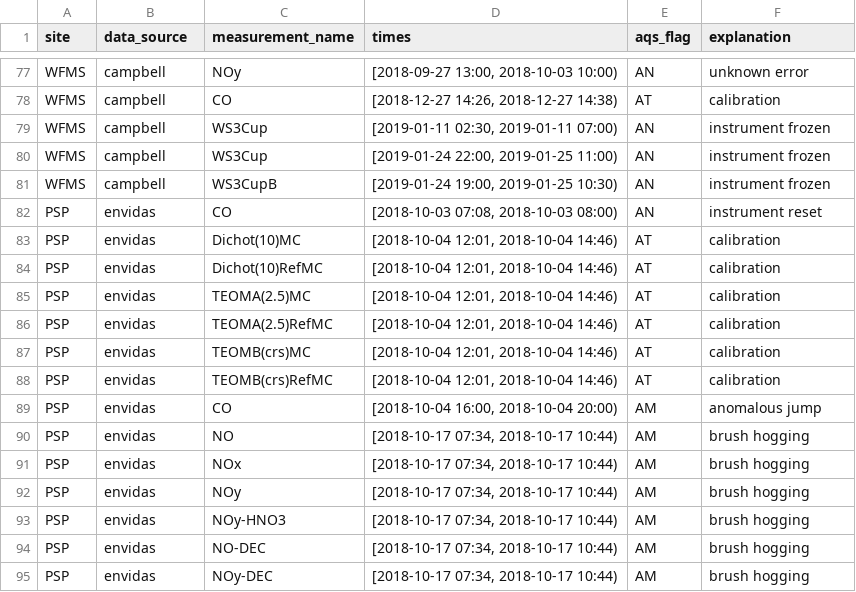
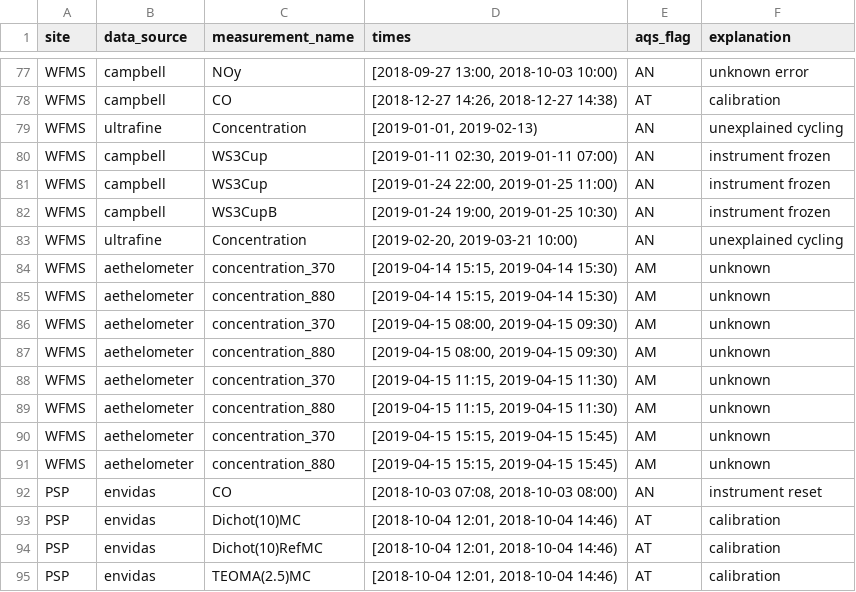
Before and after one commit to ASRCsoft/atmoschem.process, a CSV file: inst/extdata/manual_flags.csv, drawn as a sheet; only a part is shown, gaps mark what is left out; the shorter side is filled out with more unchanged rows; the diff names each change by its address in the sheet, - before the commit and + after, or states it on an @@ line.

Commit message:
Add WFMS 2019 1st quarter flags. Closes #30 and closes #31

```diff
--- a/inst/extdata/manual_flags.csv
+++ b/inst/extdata/manual_flags.csv
+row 79: WFMS | ultrafine | Concentration | [2019-01-01, 2019-02-13) | AN | unexplained cycling
+row 83: WFMS | ultrafine | Concentration | [2019-02-20, 2019-03-21 10:00) | AN | unexplained cycling
+row 84: WFMS | aethelometer | concentration_370 | [2019-04-14 15:15, 2019-04-14 15:30) | AM | unknown
+row 85: WFMS | aethelometer | concentration_880 | [2019-04-14 15:15, 2019-04-14 15:30) | AM | unknown
+row 86: WFMS | aethelometer | concentration_370 | [2019-04-15 08:00, 2019-04-15 09:30) | AM | unknown
+row 87: WFMS | aethelometer | concentration_880 | [2019-04-15 08:00, 2019-04-15 09:30) | AM | unknown
+row 88: WFMS | aethelometer | concentration_370 | [2019-04-15 11:15, 2019-04-15 11:30) | AM | unknown
+row 89: WFMS | aethelometer | concentration_880 | [2019-04-15 11:15, 2019-04-15 11:30) | AM | unknown
+row 90: WFMS | aethelometer | concentration_370 | [2019-04-15 15:15, 2019-04-15 15:45) | AM | unknown
+row 91: WFMS | aethelometer | concentration_880 | [2019-04-15 15:15, 2019-04-15 15:45) | AM | unknown
```
Also changed, not shown: inst/extdata/cal_flags.csv.
